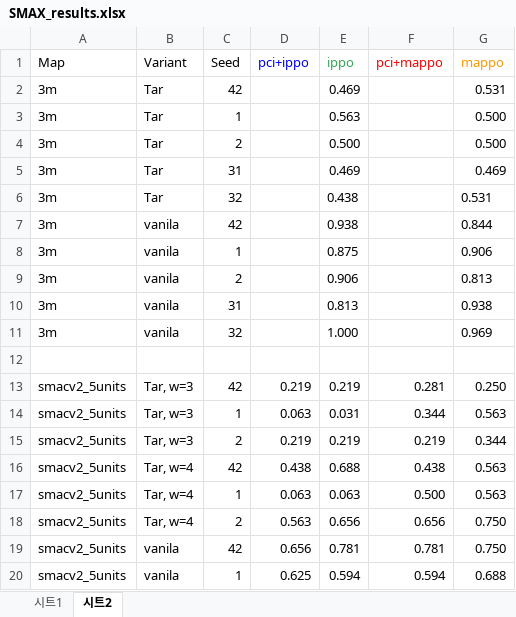
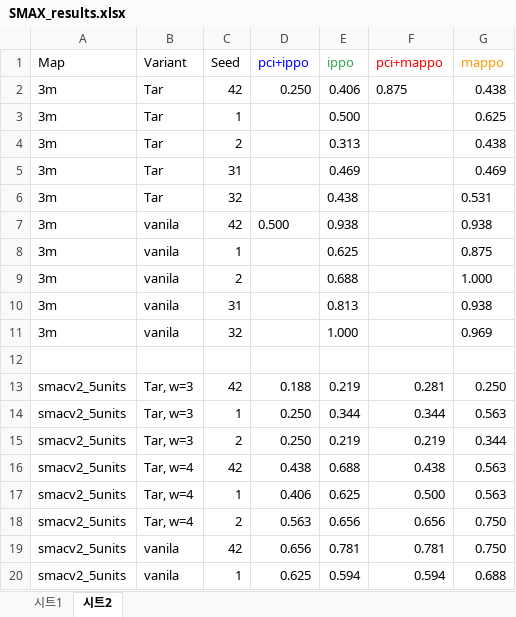
Before and after one commit to chamjinJoo/credit_assign_IRR, an Excel workbook: SMAX_results.xlsx, sheet 시트2, drawn as a sheet; only a part is shown; values as stored, in another font and other column widths than the file's, no borders; the diff covers the shown part only; the diff names each change by its address in the sheet, - before the commit and + after, or states it on an @@ line.

```diff
--- a/SMAX_results.xlsx (sheet 시트2)
+++ b/SMAX_results.xlsx (sheet 시트2)
-D2 (pci+ippo): (empty)
+D2 (pci+ippo): 0.250
-E2 (ippo): 0.469
+E2 (ippo): 0.406
-F2 (pci+mappo): (empty)
+F2 (pci+mappo): 0.875
-G2 (mappo): 0.531
+G2 (mappo): 0.438
-E3 (ippo): 0.563
+E3 (ippo): 0.500
-G3 (mappo): 0.500
+G3 (mappo): 0.625
-E4 (ippo): 0.500
+E4 (ippo): 0.313
-G4 (mappo): 0.500
+G4 (mappo): 0.438
-D7 (pci+ippo): (empty)
+D7 (pci+ippo): 0.500
-G7 (mappo): 0.844
+G7 (mappo): 0.938
-E8 (ippo): 0.875
+E8 (ippo): 0.625
-G8 (mappo): 0.906
+G8 (mappo): 0.875
-E9 (ippo): 0.906
+E9 (ippo): 0.688
-G9 (mappo): 0.813
+G9 (mappo): 1.000
-D13 (pci+ippo): 0.219
+D13 (pci+ippo): 0.188
-D14 (pci+ippo): 0.063
+D14 (pci+ippo): 0.250
-E14 (ippo): 0.031
+E14 (ippo): 0.344
-D15 (pci+ippo): 0.219
+D15 (pci+ippo): 0.250
-D17 (pci+ippo): 0.063
+D17 (pci+ippo): 0.406
-E17 (ippo): 0.063
+E17 (ippo): 0.625
```
Also changed, not shown: 19 edited cells elsewhere in this sheet, 17 other files.
